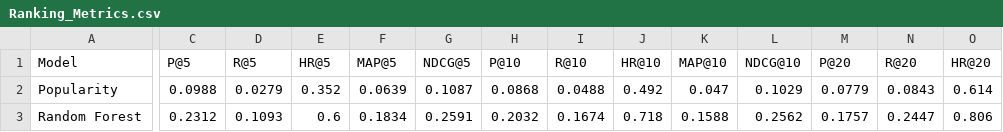
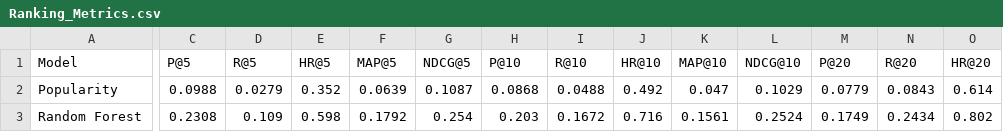
Before and after one commit to Raunak-23/Predictive_Analytics, a CSV file: Transaction_Recommender/results/d1_online_retail/Ranking_Metrics.csv, drawn as a sheet; only a part is shown, gaps mark what is left out; the diff covers the shown part only; the diff names each change by its address in the sheet, - before the commit and + after, or states it on an @@ line.

```diff
--- a/Transaction_Recommender/results/d1_online_retail/Ranking_Metrics.csv
+++ b/Transaction_Recommender/results/d1_online_retail/Ranking_Metrics.csv
-C3 (P@5): 0.2312
+C3 (P@5): 0.2308
-D3 (R@5): 0.1093
+D3 (R@5): 0.109
-E3 (HR@5): 0.6
+E3 (HR@5): 0.598
-F3 (MAP@5): 0.1834
+F3 (MAP@5): 0.1792
-G3 (NDCG@5): 0.2591
+G3 (NDCG@5): 0.254
-H3 (P@10): 0.2032
+H3 (P@10): 0.203
-I3 (R@10): 0.1674
+I3 (R@10): 0.1672
-J3 (HR@10): 0.718
+J3 (HR@10): 0.716
-K3 (MAP@10): 0.1588
+K3 (MAP@10): 0.1561
-L3 (NDCG@10): 0.2562
+L3 (NDCG@10): 0.2524
-M3 (P@20): 0.1757
+M3 (P@20): 0.1749
-N3 (R@20): 0.2447
+N3 (R@20): 0.2434
-O3 (HR@20): 0.806
+O3 (HR@20): 0.802
```
Also changed, not shown: 2 edited cells elsewhere in this file, Transaction_Recommender/results/d1_online_retail/Recommendations.csv, Transaction_Recommender/results/d1_online_retail/validation_tuning_table.csv, 16 other files.
